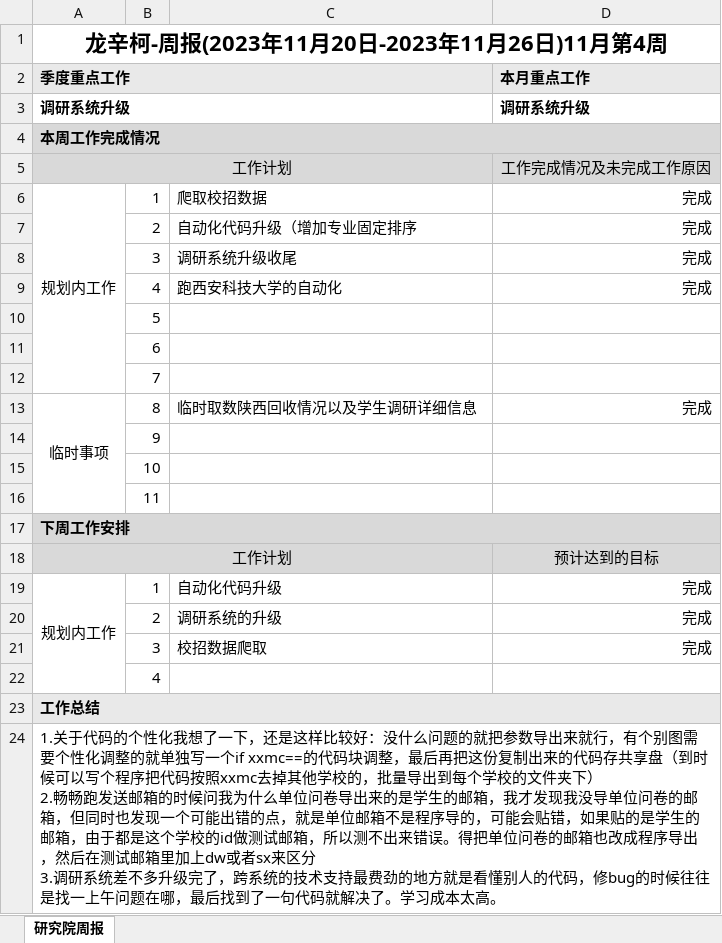
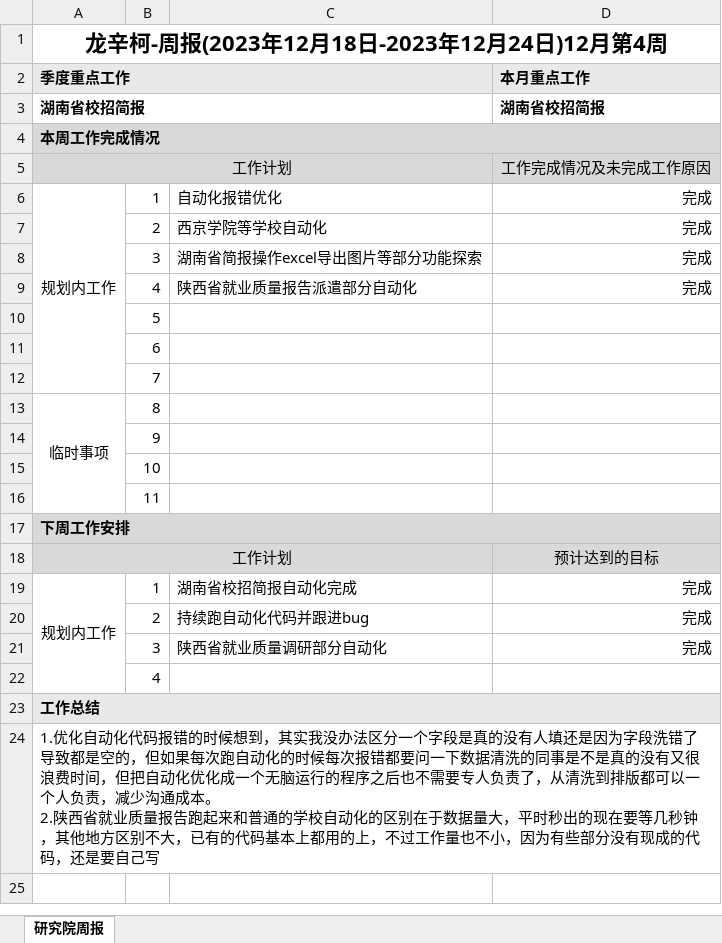
Before and after one commit to longxinke2/myCode, an Excel workbook: lib/研究院工作周报-龙辛柯.xlsx, sheet 研究院周报, drawn as a sheet; values as stored, in another font and other column widths than the file's, no borders; removed rows and columns are numbered as before the commit, all else as after; ↵ is a line break in a cell; the diff names each change by its address in the sheet, - before the commit and + after, or states it on an @@ line.

```diff
--- a/lib/研究院工作周报-龙辛柯.xlsx (sheet 研究院周报)
+++ b/lib/研究院工作周报-龙辛柯.xlsx (sheet 研究院周报)
-A1 (季度重点工作): 龙辛柯-周报(2023年11月20日-2023年11月26日)11月第4周
+A1 (季度重点工作): 龙辛柯-周报(2023年12月18日-2023年12月24日)12月第4周
-row 3: 调研系统升级 |  |  | 调研系统升级
+row 3: 湖南省校招简报 |  |  | 湖南省校招简报
-C6: 爬取校招数据
+C6: 自动化报错优化
-C7: 自动化代码升级（增加专业固定排序
+C7: 西京学院等学校自动化
-C8: 调研系统升级收尾
+C8: 湖南省简报操作excel导出图片等部分功能探索
-C9: 跑西安科技大学的自动化
+C9: 陕西省就业质量报告派遣部分自动化
-C13: 临时取数陕西回收情况以及学生调研详细信息
+C13: (empty)
-D13 (本月重点工作): 完成
+D13 (本月重点工作): (empty)
-C19: 自动化代码升级
+C19: 湖南省校招简报自动化完成
-C20: 调研系统的升级
+C20: 持续跑自动化代码并跟进bug
-C21: 校招数据爬取
+C21: 陕西省就业质量调研部分自动化
-A24 (季度重点工作): 1.关于代码的个性化我想了一下，还是这样比较好：没什么问题的就把参数导出来就行，有个别图需要个性化调整的就单独写一个if xxmc==的代码块调整，最后再把这份复制出来的代码存共享盘（到时候可以写个程序把代码按照xxmc去掉其他学校的，批量导出到每个学校的文件夹下） ↵ 2.畅畅跑发送邮箱的时候问我为什么单位问卷导出来的是学生的邮箱，我才发现我没导单位问卷的邮箱，但同时也发现一个可能出错的点，就是单位邮箱不是程序导的，可能会贴错，如果贴的是学生的邮箱，由于都是这个学校的id做测试邮箱，所以测不出来错误。得把单位问卷的邮箱也改成程序导出，然后在测试邮箱里加上dw或者sx来区分 ↵ 3.调研系统差不多升级完了，跨系统的技术支持最费劲的地方就是看懂别人的代码，修bug的时候往往是找一上午问题在哪，最后找到了一句代码就解决了。学习成本太高。
+A24 (季度重点工作): 1.优化自动化代码报错的时候想到，其实我没办法区分一个字段是真的没有人填还是因为字段洗错了导致都是空的，但如果每次跑自动化的时候每次报错都要问一下数据清洗的同事是不是真的没有又很浪费时间，但把自动化优化成一个无脑运行的程序之后也不需要专人负责了，从清洗到排版都可以一个人负责，减少沟通成本。 ↵ 2.陕西省就业质量报告跑起来和普通的学校自动化的区别在于数据量大，平时秒出的现在要等几秒钟，其他地方区别不大，已有的代码基本上都用的上，不过工作量也不小，因为有些部分没有现成的代码，还是要自己写
```
Also changed, not shown: 8 other files.
